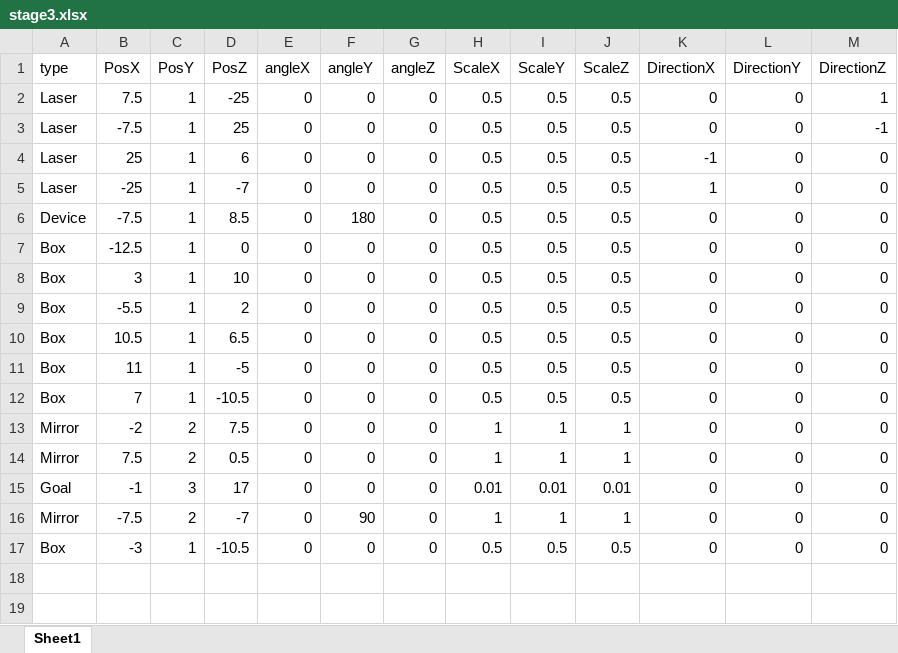
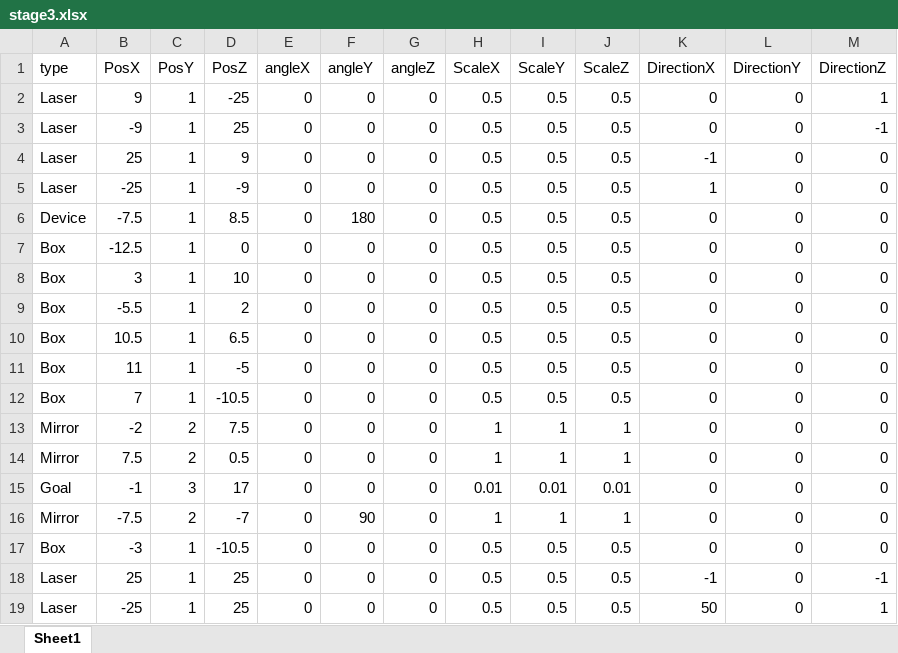
Before and after one commit to dondondokodon/2TeamProject1, an Excel workbook: Data/Excel/stage3.xlsx, sheet Sheet1, drawn as a sheet; values as stored, in another font and other column widths than the file's, no borders; the diff names each change by its address in the sheet, - before the commit and + after, or states it on an @@ line.

```diff
--- a/Data/Excel/stage3.xlsx (sheet Sheet1)
+++ b/Data/Excel/stage3.xlsx (sheet Sheet1)
-B2 (PosX): 7.5
+B2 (PosX): 9
-B3 (PosX): -7.5
+B3 (PosX): -9
-D4 (PosZ): 6
+D4 (PosZ): 9
-D5 (PosZ): -7
+D5 (PosZ): -9
+row 18: Laser | 25 | 1 | 25 | 0 | 0 | 0 | 0.5 | 0.5 | 0.5 | -1 | 0 | -1
+row 19: Laser | -25 | 1 | 25 | 0 | 0 | 0 | 0.5 | 0.5 | 0.5 | 50 | 0 | 1
```
Also changed, not shown: 1 other file.
